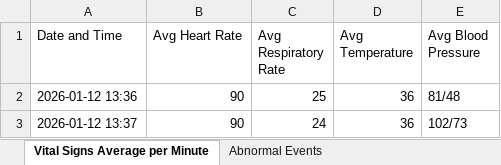
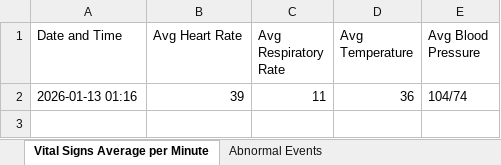
Before and after one commit to rnw23/RPM, an Excel workbook: records/permanentRecord_David Jones.xlsx, sheet Vital Signs Average per Minute, drawn as a sheet; values as stored, in another font and other column widths than the file's, no borders; removed rows and columns are numbered as before the commit, all else as after; the diff names each change by its address in the sheet, - before the commit and + after, or states it on an @@ line.

```diff
--- a/records/permanentRecord_David Jones.xlsx (sheet Vital Signs Average per Minute)
+++ b/records/permanentRecord_David Jones.xlsx (sheet Vital Signs Average per Minute)
-row 2: 2026-01-12 13:36 | 90 | 25 | 36 | 81/48
-row 3: 2026-01-12 13:37 | 90 | 24 | 36 | 102/73
+row 2: 2026-01-13 01:16 | 39 | 11 | 36 | 104/74
```
Also changed, not shown: sheet Abnormal Events, records/permanentRecord_Alice Brown.xlsx, records/permanentRecord_Jennifer Baker.xlsx, 10 other files.
